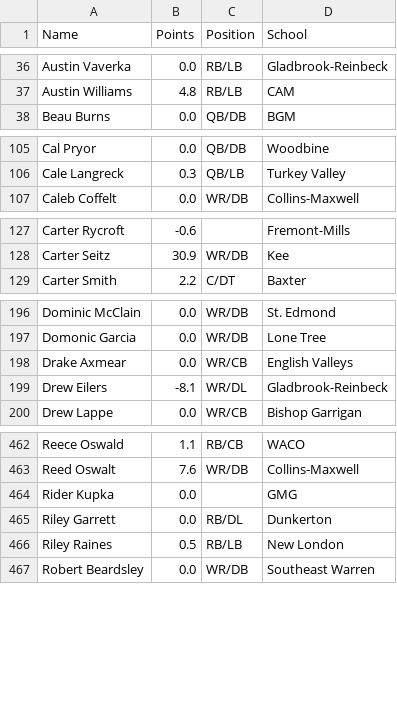
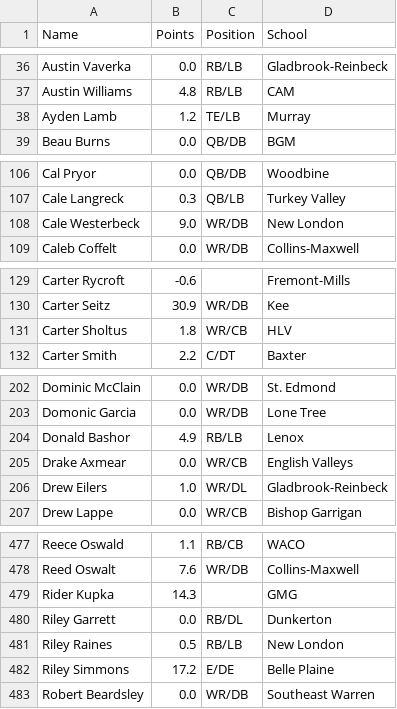
Before and after one commit to Fwiy27/8Man, a CSV file: data/Week2-points-ps.csv, drawn as a sheet; only a part is shown, gaps mark what is left out; the diff covers the shown part only.

```diff
--- a/data/Week2-points-ps.csv
+++ b/data/Week2-points-ps.csv
@@ -37,2 +37,3 @@ Austin Vaverka,0.0,RB/LB,Gladbrook-Reinbeck
 Austin Williams,4.8,RB/LB,CAM
+Ayden Lamb,1.2,TE/LB,Murray
 Beau Burns,0.0,QB/DB,BGM
@@ -106,2 +107,3 @@ Cal Pryor,0.0,QB/DB,Woodbine
 Cale Langreck,0.3,QB/LB,Turkey Valley
+Cale Westerbeck,9.0,WR/DB,New London
 Caleb Coffelt,0.0,WR/DB,Collins-Maxwell
@@ -128,2 +130,3 @@ Carter Rycroft,-0.6,,Fremont-Mills
 Carter Seitz,30.9,WR/DB,Kee
+Carter Sholtus,1.8,WR/CB,HLV
 Carter Smith,2.2,C/DT,Baxter
@@ -197,4 +203,5 @@ Dominic McClain,0.0,WR/DB,St. Edmond
 Domonic Garcia,0.0,WR/DB,Lone Tree
+Donald Bashor,4.9,RB/LB,Lenox
 Drake Axmear,0.0,WR/CB,English Valleys
-Drew Eilers,-8.1,WR/DL,Gladbrook-Reinbeck
+Drew Eilers,1.0,WR/DL,Gladbrook-Reinbeck
 Drew Lappe,0.0,WR/CB,Bishop Garrigan
@@ -463,5 +478,6 @@ Reece Oswald,1.1,RB/CB,WACO
 Reed Oswalt,7.6,WR/DB,Collins-Maxwell
-Rider Kupka,0.0,,GMG
+Rider Kupka,14.3,,GMG
 Riley Garrett,0.0,RB/DL,Dunkerton
 Riley Raines,0.5,RB/LB,New London
+Riley Simmons,17.2,E/DE,Belle Plaine
 Robert Beardsley,0.0,WR/DB,Southeast Warren
```
Also changed, not shown: 13 added rows and 14 edited cells elsewhere in this file, data/Week2-points.csv, data/Week2-receiving-all.csv, 2 other files.
